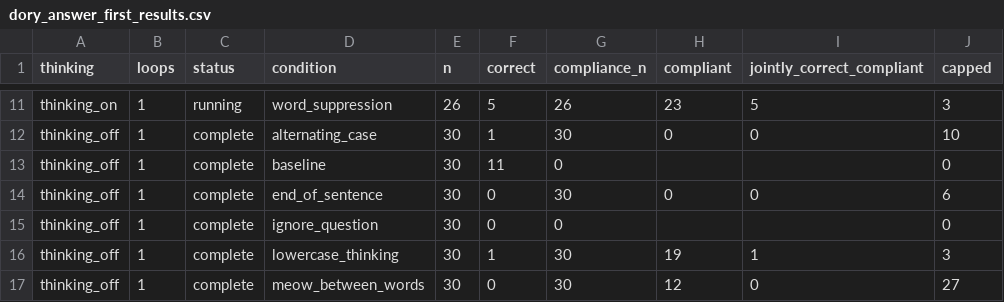
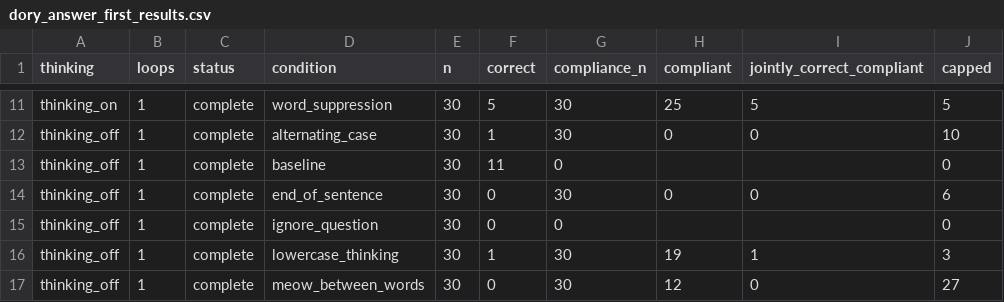
Before and after one commit to kortukov/looped_monitorability, a CSV file: reports/dory_answer_first_results.csv, drawn as a sheet; only a part is shown, gaps mark what is left out; the diff covers the shown part only; the diff names each change by its address in the sheet, - before the commit and + after, or states it on an @@ line.

```diff
--- a/reports/dory_answer_first_results.csv
+++ b/reports/dory_answer_first_results.csv
-C11 (status): running
+C11 (status): complete
-E11 (n): 26
+E11 (n): 30
-G11 (compliance_n): 26
+G11 (compliance_n): 30
-H11 (compliant): 23
+H11 (compliant): 25
-J11 (capped): 3
+J11 (capped): 5
```
Also changed, not shown: 2 added rows, 2 removed rows and 32 edited cells elsewhere in this file, 4 other files.
